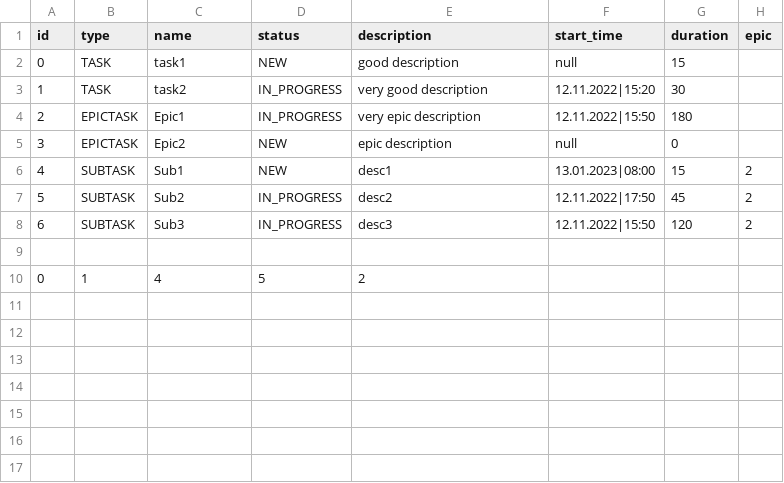
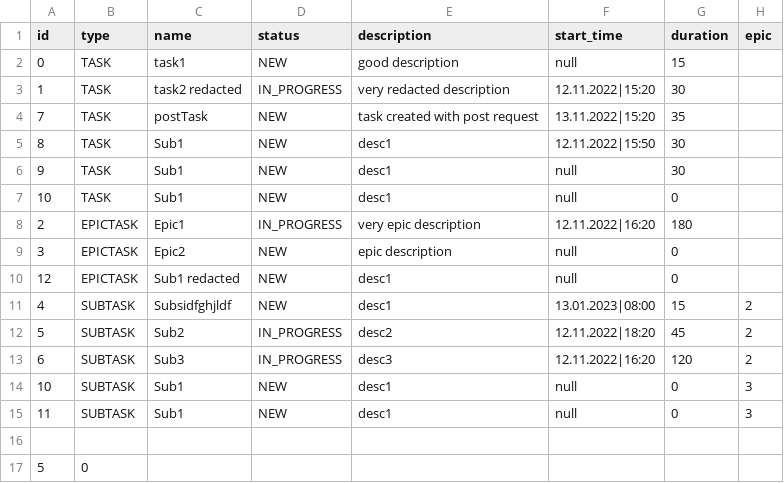
Before and after one commit to 3DFruit/java-kanban, a CSV file: resources/history.csv, drawn as a sheet.

```diff
--- a/resources/history.csv
+++ b/resources/history.csv
@@ -2,9 +2,16 @@ id,type,name,status,description,start_time,duration,epic
 0,TASK,task1,NEW,good description,null,15,
-1,TASK,task2,IN_PROGRESS,very good description,12.11.2022|15:20,30,
-2,EPICTASK,Epic1,IN_PROGRESS,very epic description,12.11.2022|15:50,180,
+1,TASK,task2 redacted,IN_PROGRESS,very redacted description,12.11.2022|15:20,30,
+7,TASK,postTask,NEW,task created with post request,13.11.2022|15:20,35,
+8,TASK,Sub1,NEW,desc1,12.11.2022|15:50,30,
+9,TASK,Sub1,NEW,desc1,null,30,
+10,TASK,Sub1,NEW,desc1,null,0,
+2,EPICTASK,Epic1,IN_PROGRESS,very epic description,12.11.2022|16:20,180,
 3,EPICTASK,Epic2,NEW,epic description,null,0,
-4,SUBTASK,Sub1,NEW,desc1,13.01.2023|08:00,15,2
-5,SUBTASK,Sub2,IN_PROGRESS,desc2,12.11.2022|17:50,45,2
-6,SUBTASK,Sub3,IN_PROGRESS,desc3,12.11.2022|15:50,120,2
+12,EPICTASK,Sub1 redacted,NEW,desc1,null,0,
+4,SUBTASK,Subsidfghjldf,NEW,desc1,13.01.2023|08:00,15,2
+5,SUBTASK,Sub2,IN_PROGRESS,desc2,12.11.2022|18:20,45,2
+6,SUBTASK,Sub3,IN_PROGRESS,desc3,12.11.2022|16:20,120,2
+10,SUBTASK,Sub1,NEW,desc1,null,0,3
+11,SUBTASK,Sub1,NEW,desc1,null,0,3
 
-0,1,4,5,2
+5,0
```
Also changed, not shown: resources/testEmptyHistory.csv, 8 other files.
